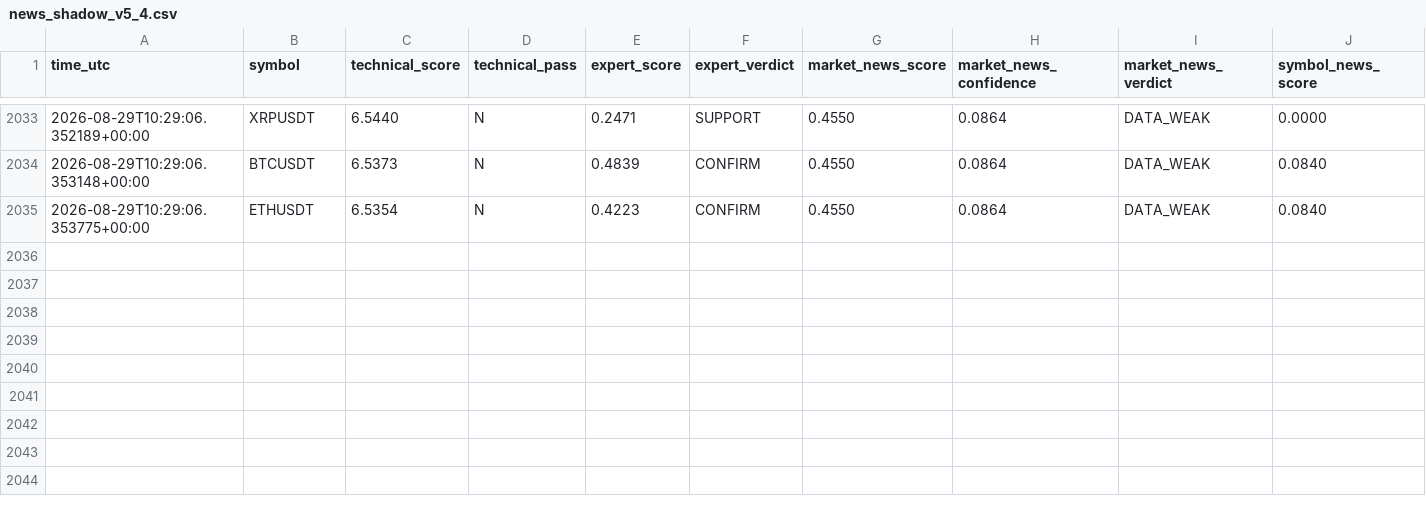
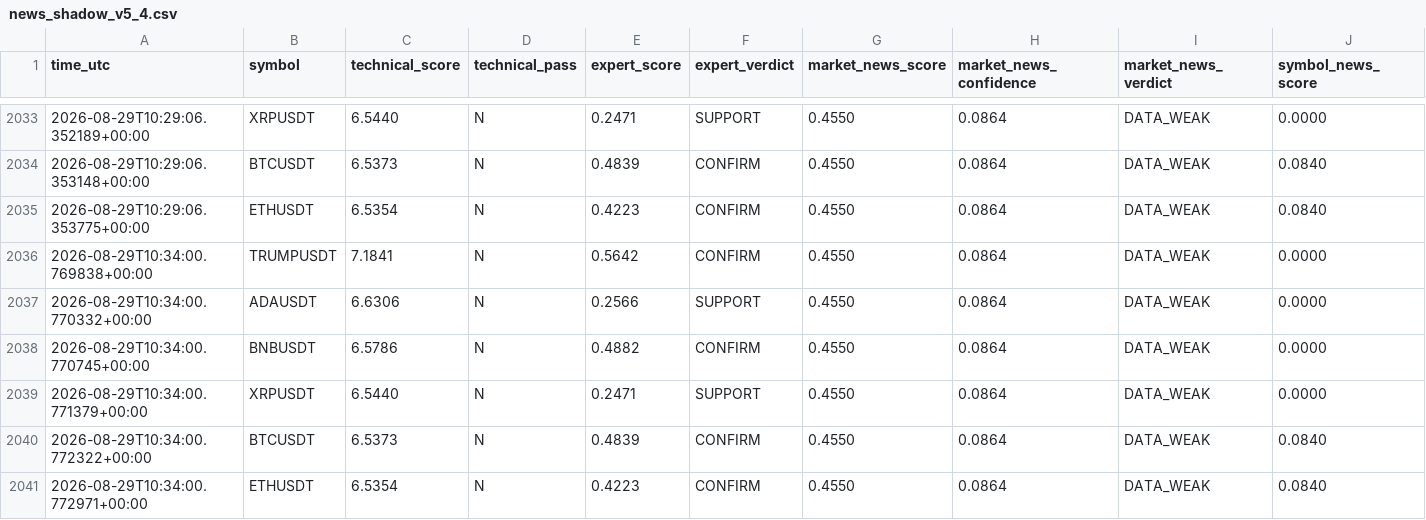
Before and after one commit to mrmatinbolandnazar-web/crypto-paper-bot, a CSV file: vps_reports/news_shadow_v5_4.csv, drawn as a sheet; only a part is shown, gaps mark what is left out; rows hold the shown columns only; the diff names each change by its address in the sheet, - before the commit and + after, or states it on an @@ line.

```diff
--- a/vps_reports/news_shadow_v5_4.csv
+++ b/vps_reports/news_shadow_v5_4.csv
+row 2036: 2026-08-29T10:34:00.769838+00:00 | TRUMPUSDT | 7.1841 | N | 0.5642 | CONFIRM | 0.4550 | 0.0864 | DATA_WEAK | 0.0000
+row 2037: 2026-08-29T10:34:00.770332+00:00 | ADAUSDT | 6.6306 | N | 0.2566 | SUPPORT | 0.4550 | 0.0864 | DATA_WEAK | 0.0000
+row 2038: 2026-08-29T10:34:00.770745+00:00 | BNBUSDT | 6.5786 | N | 0.4882 | CONFIRM | 0.4550 | 0.0864 | DATA_WEAK | 0.0000
+row 2039: 2026-08-29T10:34:00.771379+00:00 | XRPUSDT | 6.5440 | N | 0.2471 | SUPPORT | 0.4550 | 0.0864 | DATA_WEAK | 0.0000
+row 2040: 2026-08-29T10:34:00.772322+00:00 | BTCUSDT | 6.5373 | N | 0.4839 | CONFIRM | 0.4550 | 0.0864 | DATA_WEAK | 0.0840
+row 2041: 2026-08-29T10:34:00.772971+00:00 | ETHUSDT | 6.5354 | N | 0.4223 | CONFIRM | 0.4550 | 0.0864 | DATA_WEAK | 0.0840
```
Also changed, not shown: 7 other files.
